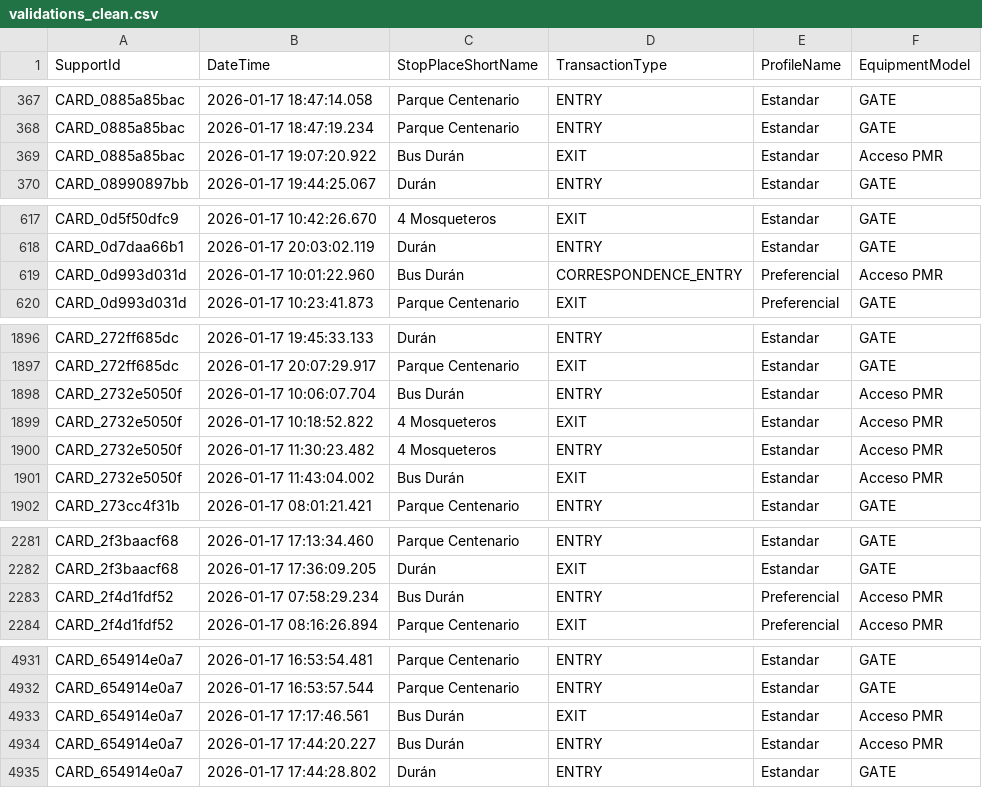
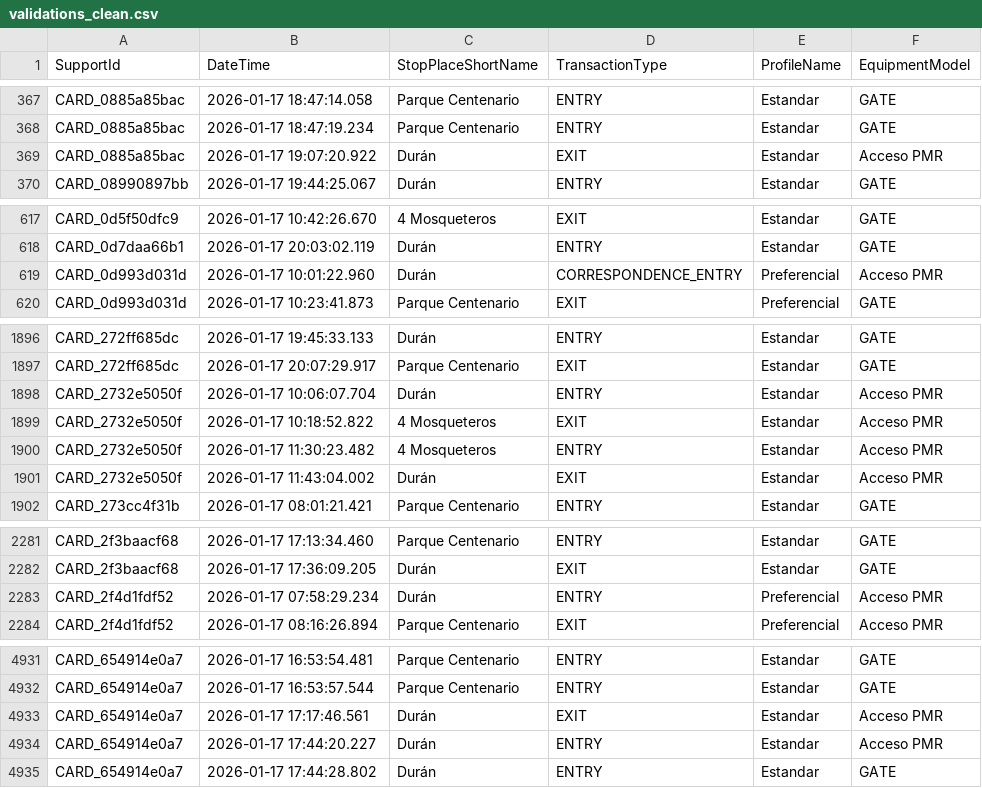
Before and after one commit to diferviec/transport-data-analysis, a CSV file: outputs/validations_clean.csv, drawn as a sheet; only a part is shown, gaps mark what is left out; the diff covers the shown part only.

Commit message:
Add files via upload

```diff
--- a/outputs/validations_clean.csv
+++ b/outputs/validations_clean.csv
@@ -368,3 +368,3 @@ CARD_0885a85bac,2026-01-17 18:47:14.058,Parque Centenario,ENTRY,Estandar,GATE
 CARD_0885a85bac,2026-01-17 18:47:19.234,Parque Centenario,ENTRY,Estandar,GATE
-CARD_0885a85bac,2026-01-17 19:07:20.922,Bus Durán,EXIT,Estandar,Acceso PMR
+CARD_0885a85bac,2026-01-17 19:07:20.922,Durán,EXIT,Estandar,Acceso PMR
 CARD_08990897bb,2026-01-17 19:44:25.067,Durán,ENTRY,Estandar,GATE
@@ -618,3 +618,3 @@ CARD_0d5f50dfc9,2026-01-17 10:42:26.670,4 Mosqueteros,EXIT,Estandar,GATE
 CARD_0d7daa66b1,2026-01-17 20:03:02.119,Durán,ENTRY,Estandar,GATE
-CARD_0d993d031d,2026-01-17 10:01:22.960,Bus Durán,CORRESPONDENCE_ENTRY,Preferencial,Acceso PMR
+CARD_0d993d031d,2026-01-17 10:01:22.960,Durán,CORRESPONDENCE_ENTRY,Preferencial,Acceso PMR
 CARD_0d993d031d,2026-01-17 10:23:41.873,Parque Centenario,EXIT,Preferencial,GATE
@@ -1897,6 +1897,6 @@ CARD_272ff685dc,2026-01-17 19:45:33.133,Durán,ENTRY,Estandar,GATE
 CARD_272ff685dc,2026-01-17 20:07:29.917,Parque Centenario,EXIT,Estandar,GATE
-CARD_2732e5050f,2026-01-17 10:06:07.704,Bus Durán,ENTRY,Estandar,Acceso PMR
+CARD_2732e5050f,2026-01-17 10:06:07.704,Durán,ENTRY,Estandar,Acceso PMR
 CARD_2732e5050f,2026-01-17 10:18:52.822,4 Mosqueteros,EXIT,Estandar,Acceso PMR
 CARD_2732e5050f,2026-01-17 11:30:23.482,4 Mosqueteros,ENTRY,Estandar,Acceso PMR
-CARD_2732e5050f,2026-01-17 11:43:04.002,Bus Durán,EXIT,Estandar,Acceso PMR
+CARD_2732e5050f,2026-01-17 11:43:04.002,Durán,EXIT,Estandar,Acceso PMR
 CARD_273cc4f31b,2026-01-17 08:01:21.421,Parque Centenario,ENTRY,Estandar,GATE
@@ -2282,3 +2282,3 @@ CARD_2f3baacf68,2026-01-17 17:13:34.460,Parque Centenario,ENTRY,Estandar,GATE
 CARD_2f3baacf68,2026-01-17 17:36:09.205,Durán,EXIT,Estandar,GATE
-CARD_2f4d1fdf52,2026-01-17 07:58:29.234,Bus Durán,ENTRY,Preferencial,Acceso PMR
+CARD_2f4d1fdf52,2026-01-17 07:58:29.234,Durán,ENTRY,Preferencial,Acceso PMR
 CARD_2f4d1fdf52,2026-01-17 08:16:26.894,Parque Centenario,EXIT,Preferencial,Acceso PMR
@@ -4932,4 +4932,4 @@ CARD_654914e0a7,2026-01-17 16:53:54.481,Parque Centenario,ENTRY,Estandar,GATE
 CARD_654914e0a7,2026-01-17 16:53:57.544,Parque Centenario,ENTRY,Estandar,GATE
-CARD_654914e0a7,2026-01-17 17:17:46.561,Bus Durán,EXIT,Estandar,Acceso PMR
-CARD_654914e0a7,2026-01-17 17:44:20.227,Bus Durán,ENTRY,Estandar,Acceso PMR
+CARD_654914e0a7,2026-01-17 17:17:46.561,Durán,EXIT,Estandar,Acceso PMR
+CARD_654914e0a7,2026-01-17 17:44:20.227,Durán,ENTRY,Estandar,Acceso PMR
 CARD_654914e0a7,2026-01-17 17:44:28.802,Durán,ENTRY,Estandar,GATE
```
Also changed, not shown: 12 edited cells elsewhere in this file.
